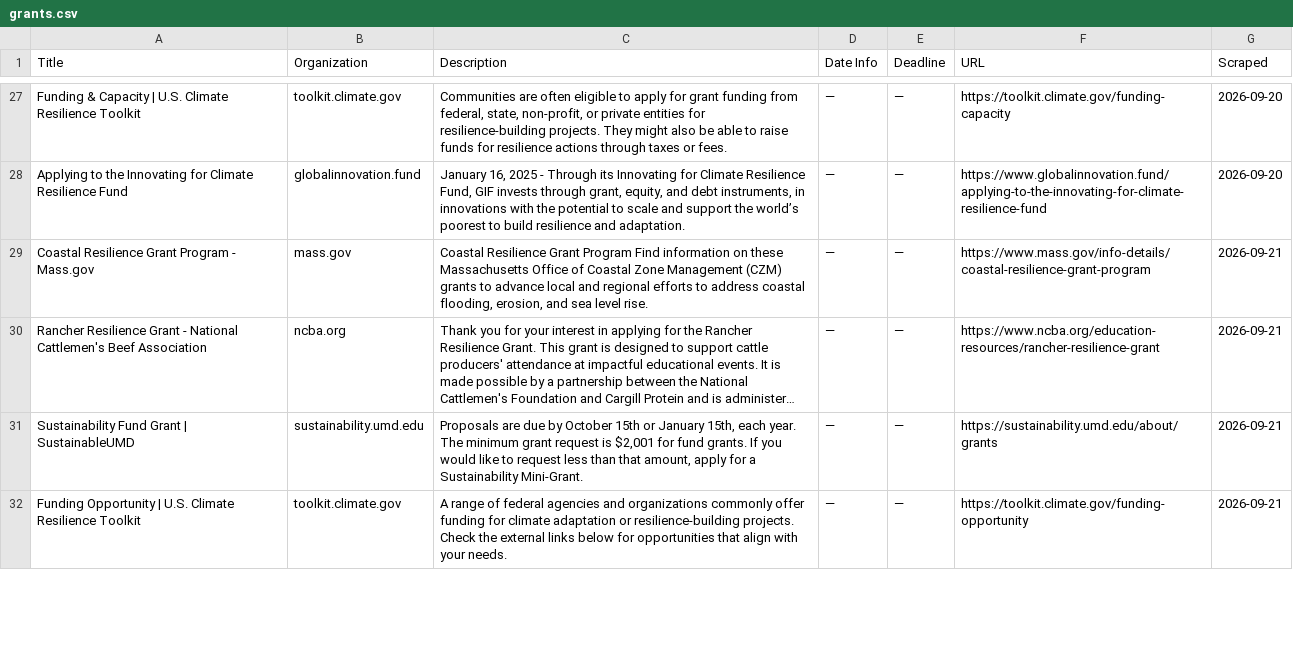
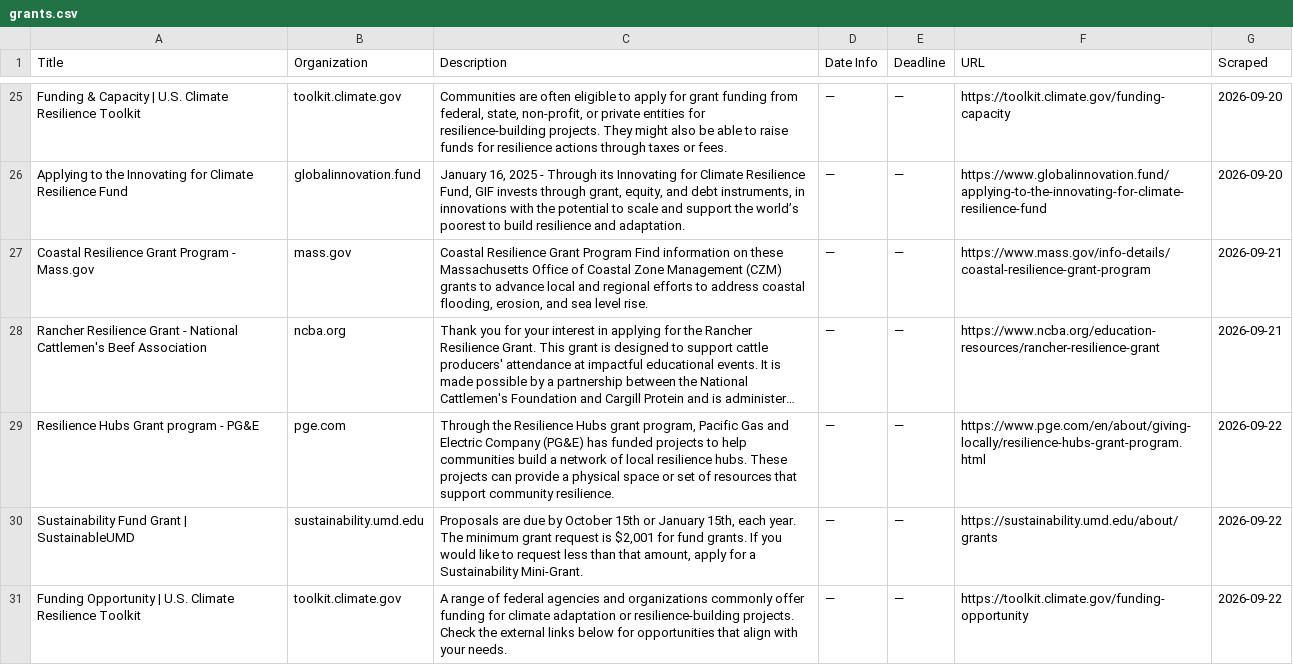
Before and after one commit to columbia-consulting/climate-cardinals-newsletter, a CSV file: weekly_data/grants.csv, drawn as a sheet; only a part is shown, gaps mark what is left out; long unchanged cells end in …; addresses are those after the commit; the diff covers the shown part only; the diff names each change by its address in the sheet, - before the commit and + after, or states it on an @@ line.

```diff
--- a/weekly_data/grants.csv
+++ b/weekly_data/grants.csv
+row 29: Resilience Hubs Grant program - PG&E | pge.com | Through the Resilience Hubs grant program, Pacific Gas and Electric Company (PG&E) has funded projects to help communities build a network of local resilience hubs. These projects can provide a physical space or set of resources that support community resilience. | — | — | https://www.pge.com/en/about/giving-locally/resilience-hubs-grant-program.html | 2026-09-22
-G30:G31 (Scraped): 2026-09-21
+G30:G31 (Scraped): 2026-09-22
```
Also changed, not shown: 2 added rows, 2 removed rows and 1 edited cell elsewhere in this file, weekly_data/csr_reports.csv, weekly_data/events.csv, 2 other files.
